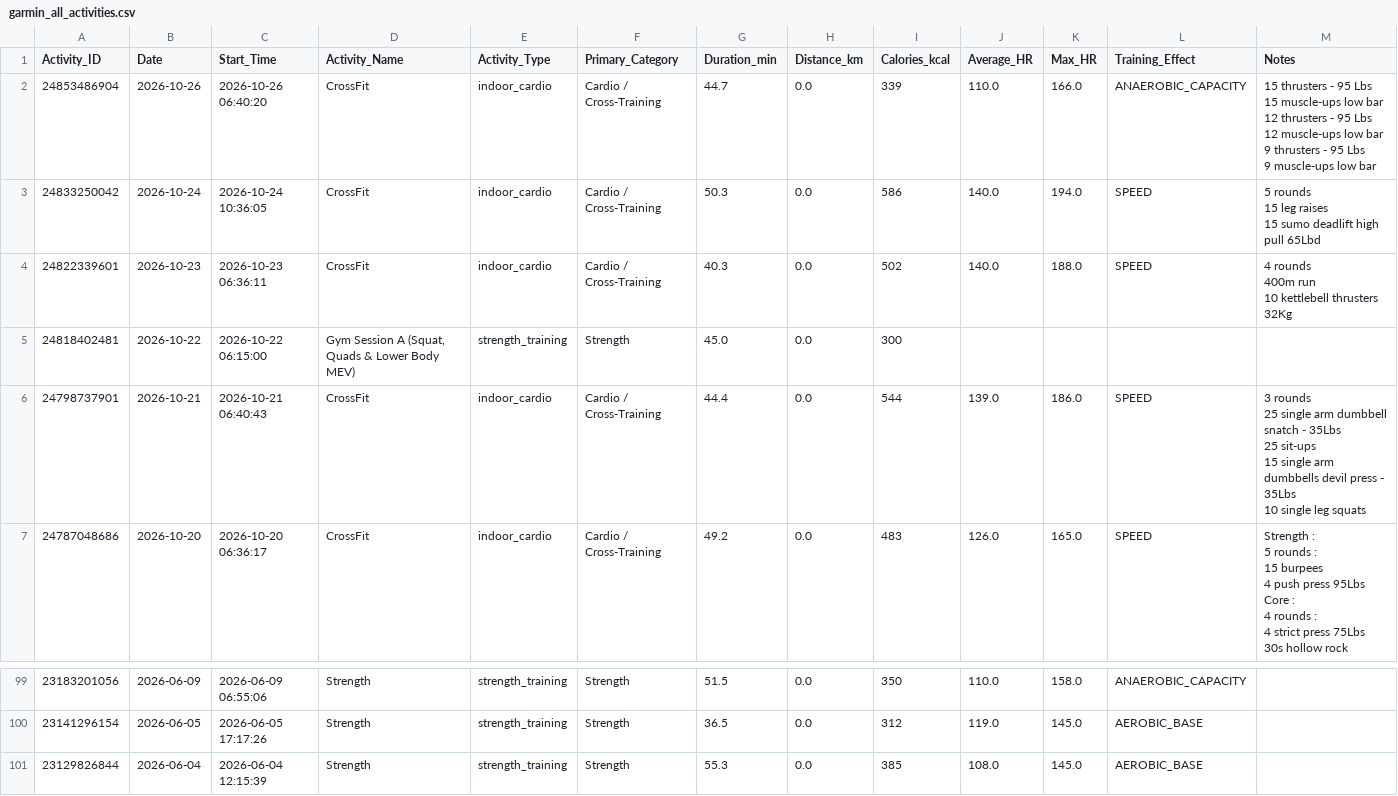
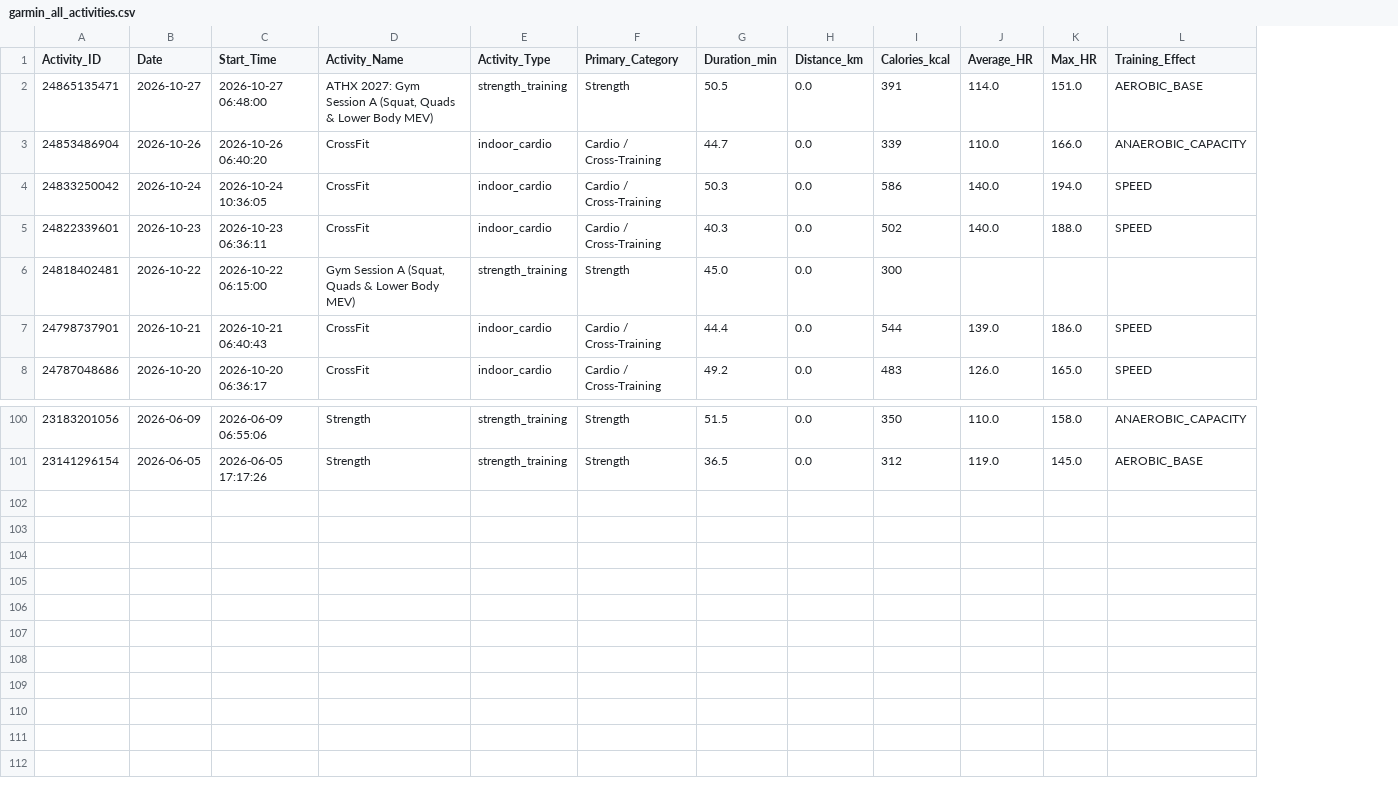
Before and after one commit to ayrtonxandre/agy, a CSV file: garmin_all_activities.csv, drawn as a sheet; only a part is shown, gaps mark what is left out; removed rows and columns are numbered as before the commit, all else as after; ↵ is a line break in a cell; the diff names each change by its address in the sheet, - before the commit and + after, or states it on an @@ line.

```diff
--- a/garmin_all_activities.csv
+++ b/garmin_all_activities.csv
-column M (Notes), rows 2-7: 15 thrusters - 95 Lbs ↵ 15 muscle-ups low bar ↵ 12 thrusters - 95 Lbs ↵ 12 muscle-ups low bar ↵ 9 thrusters - 95 Lbs ↵ 9 muscle-ups low bar | 5 rounds ↵ 15 leg raises ↵ 15 sumo deadlift high pull 65Lbd | 4 rounds ↵ 400m run ↵ 10 kettlebell thrusters 32Kg |  | 3 rounds ↵ 25 single arm dumbbell snatch - 35Lbs ↵ 25 sit-ups ↵ 15 single arm dumbbells devil press - 35Lbs ↵ 10 single leg squats | Strength : ↵ 5 rounds : ↵ 15 burpees ↵ 4 push press 95Lbs ↵ Core : ↵ 4 rounds : ↵ 4 strict press 75Lbs ↵ 30s hollow rock
+row 2: 24865135471 | 2026-10-27 | 2026-10-27 06:48:00 | ATHX 2027: Gym Session A (Squat, Quads & Lower Body MEV) | strength_training | Strength | 50.5 | 0.0 | 391 | 114.0 | 151.0 | AEROBIC_BASE
-row 101: 23129826844 | 2026-06-04 | 2026-06-04 12:15:39 | Strength | strength_training | Strength | 55.3 | 0.0 | 385 | 108.0 | 145.0 | AEROBIC_BASE
```
Also changed, not shown: garmin_extracted_workouts.csv, 8 other files.
